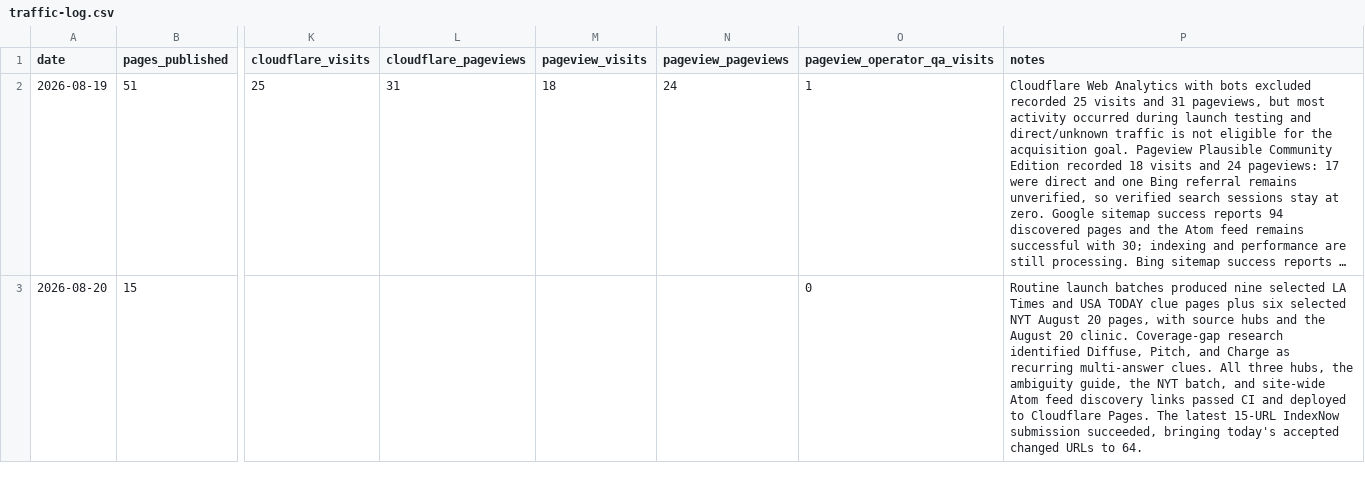
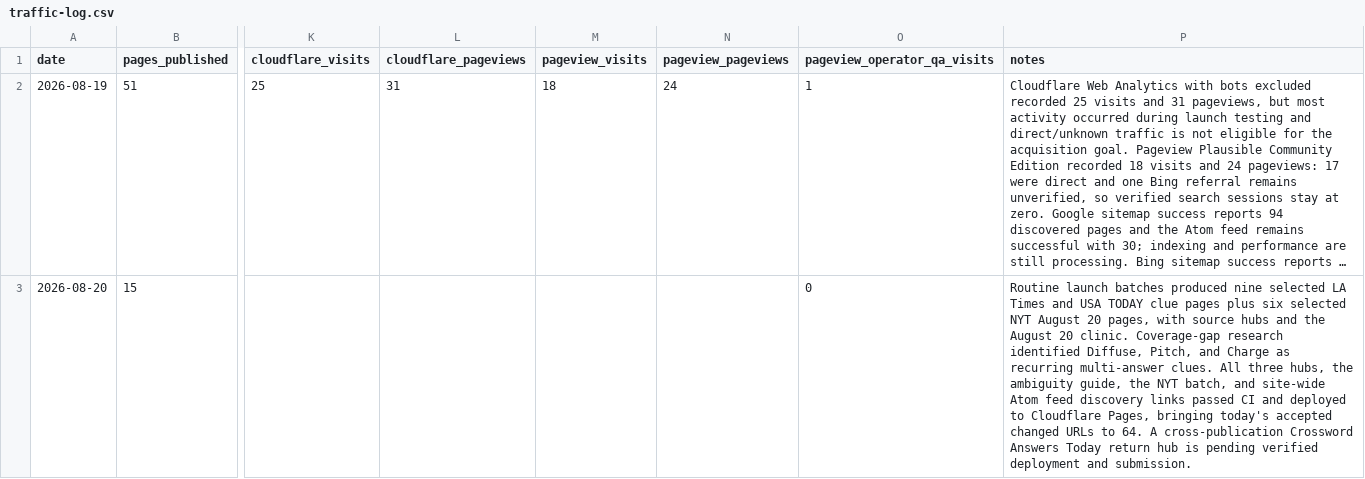
Before and after one commit to masling/Crossword-Clue-Tutor, a CSV file: ops/traffic-log.csv, drawn as a sheet; only a part is shown, gaps mark what is left out; long unchanged cells end in …; the diff names each change by its address in the sheet, - before the commit and + after, or states it on an @@ line.

Commit message:
Add cross-publication answers today hub

```diff
--- a/ops/traffic-log.csv
+++ b/ops/traffic-log.csv
-P3 (notes): …to Cloudflare Pages. The latest 15-URL IndexNow submission succeeded, bringing today's accepted changed URLs to 64.
+P3 (notes): …to Cloudflare Pages, bringing today's accepted changed URLs to 64. A cross-publication Crossword Answers Today return hub is pending verified deployment and submission.
```
Also changed, not shown: 4 other files.
